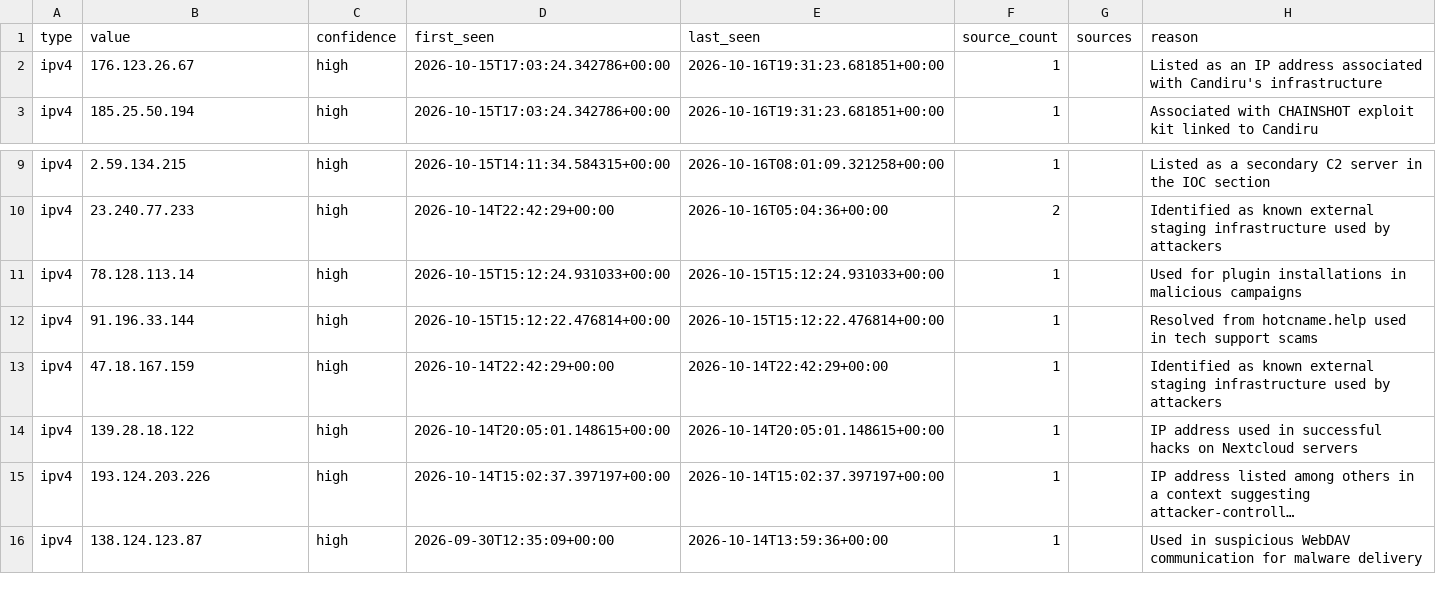
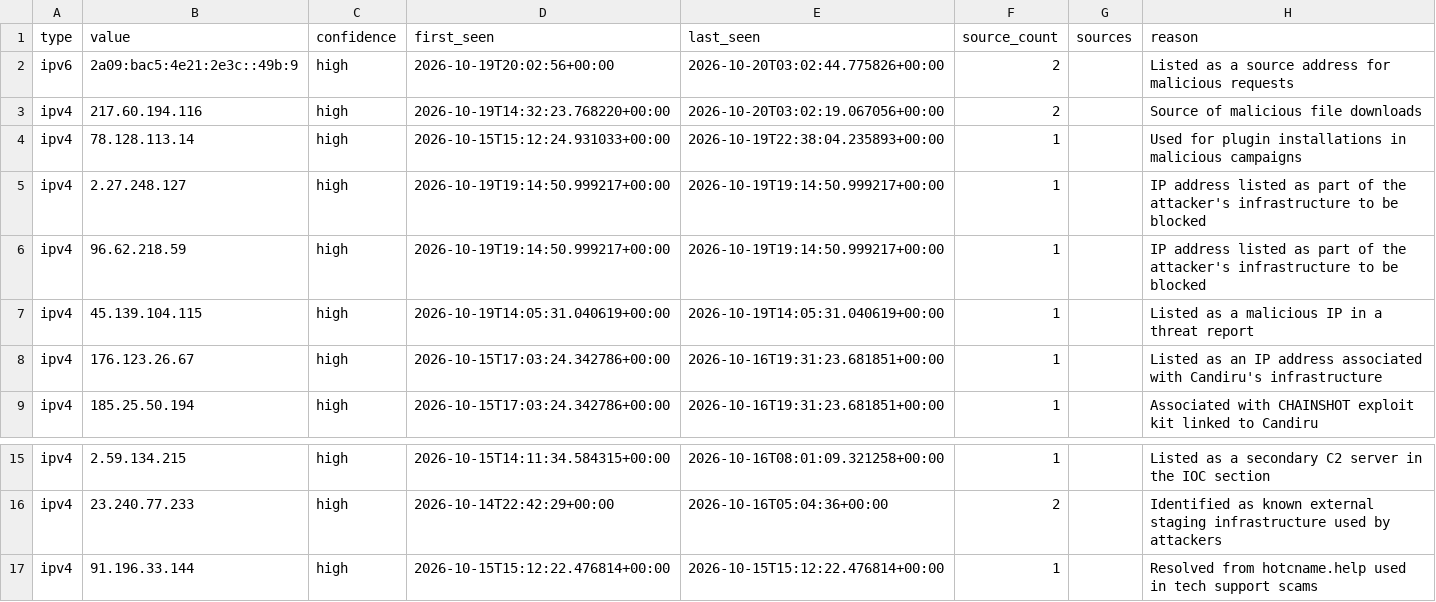
Before and after one commit to Jam0k/Public-Feeds-IOCs, a CSV file: feeds/full/ips.csv, drawn as a sheet; only a part is shown, gaps mark what is left out; the shorter side is filled out with more unchanged rows; long unchanged cells end in ….

```diff
--- a/feeds/full/ips.csv
+++ b/feeds/full/ips.csv
@@ -1,2 +1,8 @@
 type,value,confidence,first_seen,last_seen,source_count,sources,reason
+ipv6,2a09:bac5:4e21:2e3c::49b:9,high,2026-10-19T20:02:56+00:00,2026-10-20T03:02:44.775826+00:00,2,,Listed as a source address for malicious requests
+ipv4,217.60.194.116,high,2026-10-19T14:32:23.768220+00:00,2026-10-20T03:02:19.067056+00:00,2,,Source of malicious file downloads
+ipv4,78.128.113.14,high,2026-10-15T15:12:24.931033+00:00,2026-10-19T22:38:04.235893+00:00,1,,Used for plugin installations in malicious campaigns
+ipv4,2.27.248.127,high,2026-10-19T19:14:50.999217+00:00,2026-10-19T19:14:50.999217+00:00,1,,IP address listed as part of the attacker's infrastructure to be blocked
+ipv4,96.62.218.59,high,2026-10-19T19:14:50.999217+00:00,2026-10-19T19:14:50.999217+00:00,1,,IP address listed as part of the attacker's infrastructure to be blocked
+ipv4,45.139.104.115,high,2026-10-19T14:05:31.040619+00:00,2026-10-19T14:05:31.040619+00:00,1,,Listed as a malicious IP in a threat report
 ipv4,176.123.26.67,high,2026-10-15T17:03:24.342786+00:00,2026-10-16T19:31:23.681851+00:00,1,,Listed as an IP address associated with Candiru's infrastructure
@@ -10,3 +16,2 @@ ipv4,2.59.134.215,high,2026-10-15T14:11:34.584315+00:00,2026-10-16T08:01:09.3212
 ipv4,23.240.77.233,high,2026-10-14T22:42:29+00:00,2026-10-16T05:04:36+00:00,2,,Identified as known external staging infrastructure used by attackers
-ipv4,78.128.113.14,high,2026-10-15T15:12:24.931033+00:00,2026-10-15T15:12:24.931033+00:00,1,,Used for plugin installations in malicious campaigns
 ipv4,91.196.33.144,high,2026-10-15T15:12:22.476814+00:00,2026-10-15T15:12:22.476814+00:00,1,,Resolved from hotcname.help used in tech support scams
```
Also changed, not shown: feeds/all.csv, feeds/domains.csv, 20 other files.
